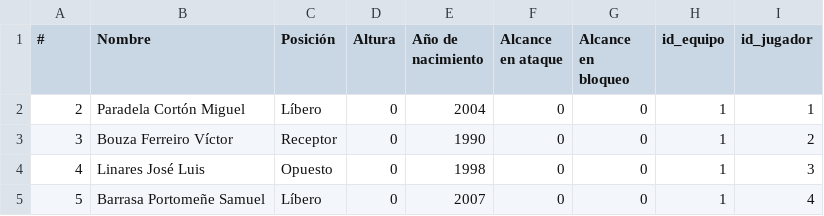
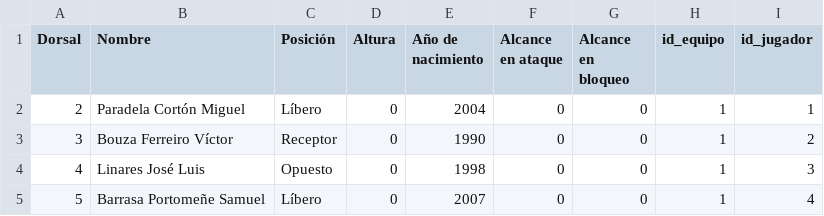
Before and after one commit to AlejandroCasna/Proyecto_final, a CSV file: data/2023-2024/Jugadores.csv, drawn as a sheet; only a part is shown.

```diff
--- a/data/2023-2024/Jugadores.csv
+++ b/data/2023-2024/Jugadores.csv
@@ -1,2 +1,2 @@
-#,Nombre,Posición,Altura,Año de nacimiento,Alcance en ataque,Alcance en bloqueo,id_equipo,id_jugador
+Dorsal,Nombre,Posición,Altura,Año de nacimiento,Alcance en ataque,Alcance en bloqueo,id_equipo,id_jugador
 2,Paradela Cortón Miguel,Líbero,0,2004,0,0,1,1
```
Also changed, not shown: data/2023-2024/Jornadas.csv, 14 other files.
